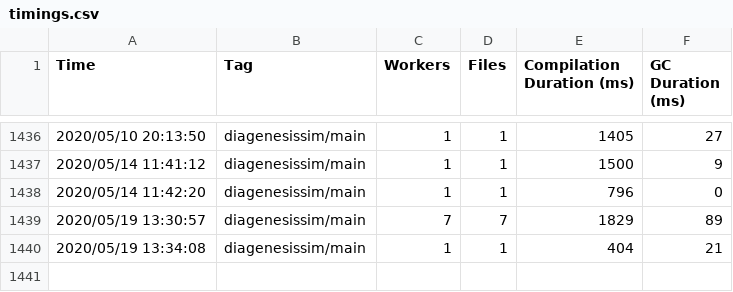
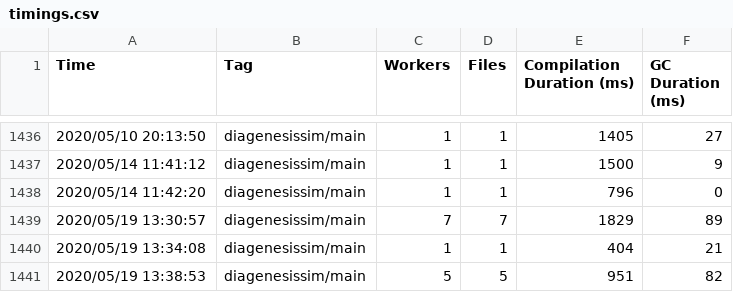
Before and after one commit to johnlab-research/conus, a CSV file: .hydra/idea/timings.csv, drawn as a sheet; only a part is shown, gaps mark what is left out.

Commit message:
Ability to write excel result now implemented

```diff
--- a/.hydra/idea/timings.csv
+++ b/.hydra/idea/timings.csv
@@ -1440 +1440,2 @@ Time, Tag, Workers, Files, Compilation Duration (ms), GC Duration (ms)
 2020/05/19 13:34:08,        diagenesissim/main,   1,     1,       404,        21
+2020/05/19 13:38:53,        diagenesissim/main,   5,     5,       951,        82
```
Also changed, not shown: 7 other files.
